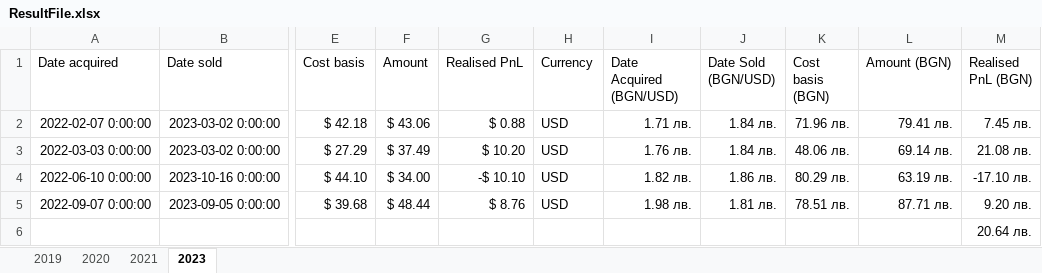
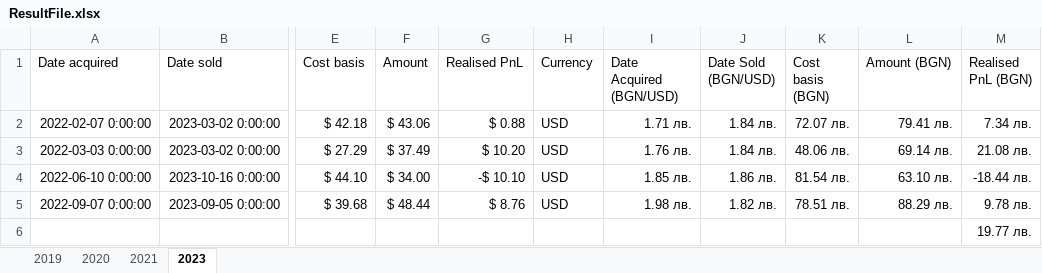
Before and after one commit to dianvalchev/revolut_pnl_tax_handler, an Excel workbook: ResultFile.xlsx, sheet 2023, drawn as a sheet; only a part is shown, gaps mark what is left out; values as stored, in another font and other column widths than the file's, no borders; the diff names each change by its address in the sheet, - before the commit and + after, or states it on an @@ line.

```diff
--- a/ResultFile.xlsx (sheet 2023)
+++ b/ResultFile.xlsx (sheet 2023)
-K2 (Cost basis (BGN)): 71.96 лв.
+K2 (Cost basis (BGN)): 72.07 лв.
-M2 (Realised PnL (BGN)): 7.45 лв.
+M2 (Realised PnL (BGN)): 7.34 лв.
-I4 (Date Acquired (BGN/USD)): 1.82 лв.
+I4 (Date Acquired (BGN/USD)): 1.85 лв.
-K4 (Cost basis (BGN)): 80.29 лв.
+K4 (Cost basis (BGN)): 81.54 лв.
-L4 (Amount (BGN)): 63.19 лв.
+L4 (Amount (BGN)): 63.10 лв.
-M4 (Realised PnL (BGN)): -17.10 лв.
+M4 (Realised PnL (BGN)): -18.44 лв.
-J5 (Date Sold (BGN/USD)): 1.81 лв.
+J5 (Date Sold (BGN/USD)): 1.82 лв.
-L5 (Amount (BGN)): 87.71 лв.
+L5 (Amount (BGN)): 88.29 лв.
-M5 (Realised PnL (BGN)): 9.20 лв.
+M5 (Realised PnL (BGN)): 9.78 лв.
-M6 (Realised PnL (BGN)): 20.64 лв.
+M6 (Realised PnL (BGN)): 19.77 лв.
```
Also changed, not shown: sheet 2021, sheet 2019, sheet 2020, 11 other files.
